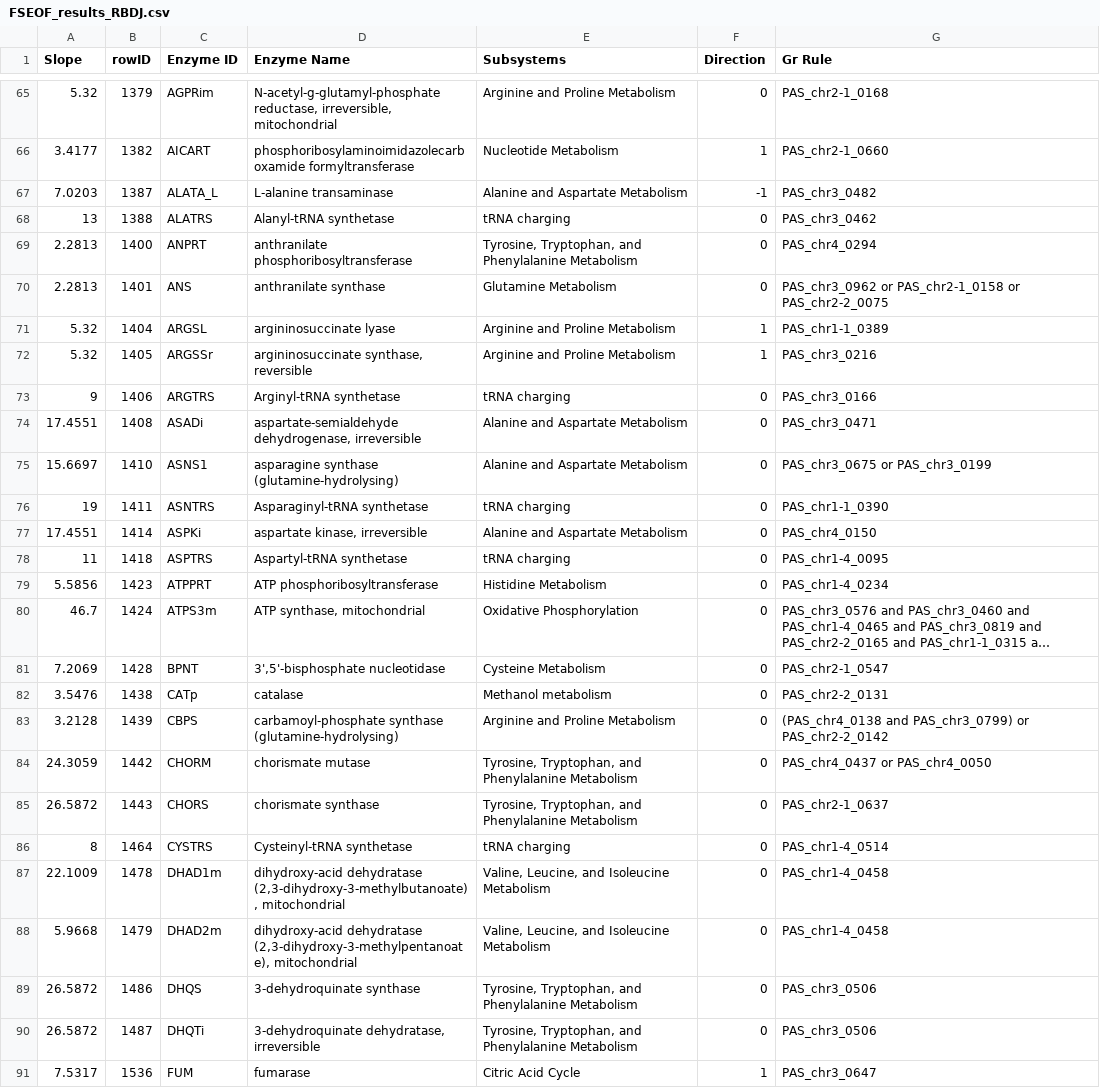
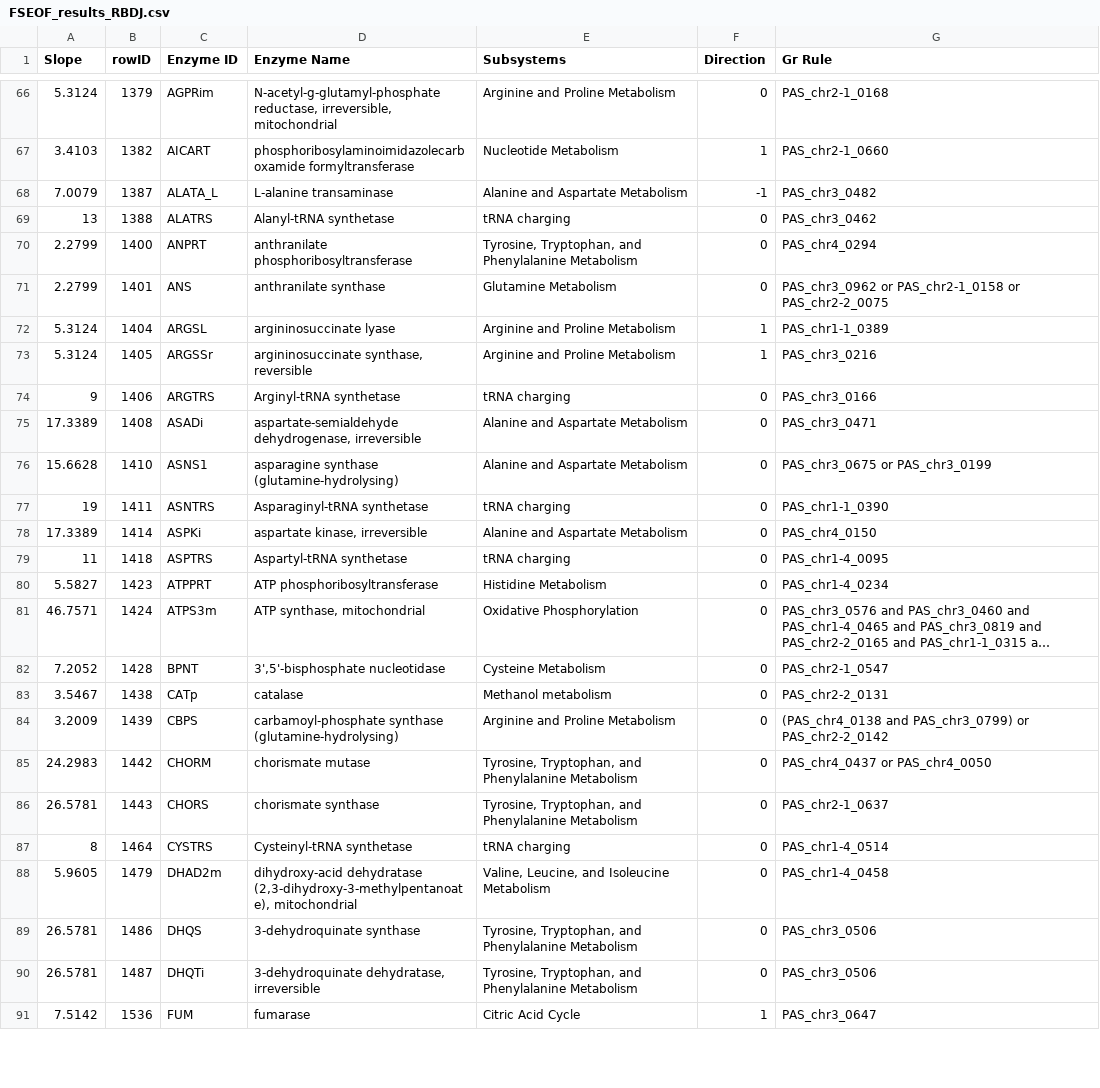
Before and after one commit to RaghavAcharya/kphaffii-metabolic-bottlenecks, a CSV file: matlab/scripts/02_common_target_identification/FSEOF_results_RBDJ.csv, drawn as a sheet; only a part is shown, gaps mark what is left out; long unchanged cells end in …; removed rows and columns are numbered as before the commit, all else as after; the diff covers the shown part only; the diff names each change by its address in the sheet, - before the commit and + after, or states it on an @@ line.

```diff
--- a/matlab/scripts/02_common_target_identification/FSEOF_results_RBDJ.csv
+++ b/matlab/scripts/02_common_target_identification/FSEOF_results_RBDJ.csv
-A66 (Slope): 5.32
+A66 (Slope): 5.3124
-A67 (Slope): 3.4177
+A67 (Slope): 3.4103
-A68 (Slope): 7.0203
+A68 (Slope): 7.0079
-A70:A71 (Slope): 2.2813
+A70:A71 (Slope): 2.2799
-A72:A73 (Slope): 5.32
+A72:A73 (Slope): 5.3124
-A75 (Slope): 17.4551
+A75 (Slope): 17.3389
-A76 (Slope): 15.6697
+A76 (Slope): 15.6628
-A78 (Slope): 17.4551
+A78 (Slope): 17.3389
-A80 (Slope): 5.5856
+A80 (Slope): 5.5827
-A81 (Slope): 46.7
+A81 (Slope): 46.7571
-A82 (Slope): 7.2069
+A82 (Slope): 7.2052
-A83 (Slope): 3.5476
+A83 (Slope): 3.5467
-A84 (Slope): 3.2128
+A84 (Slope): 3.2009
-A85 (Slope): 24.3059
+A85 (Slope): 24.2983
-A86 (Slope): 26.5872
+A86 (Slope): 26.5781
-row 87: 22.1009 | 1478 | DHAD1m | dihydroxy-acid dehydratase (2,3-dihydroxy-3-methylbutanoate), mitochondrial | Valine, Leucine, and Isoleucine Metabolism | 0 | PAS_chr1-4_0458
-A88 (Slope): 5.9668
+A88 (Slope): 5.9605
-A89:A90 (Slope): 26.5872
+A89:A90 (Slope): 26.5781
-A91 (Slope): 7.5317
+A91 (Slope): 7.5142
```
Also changed, not shown: 7 added rows and 116 edited cells elsewhere in this file, matlab/scripts/02_common_target_identification/FSEOF_results_HSA.csv, matlab/scripts/02_common_target_identification/FSEOF_results_nb3B2.csv, 3 other files.
